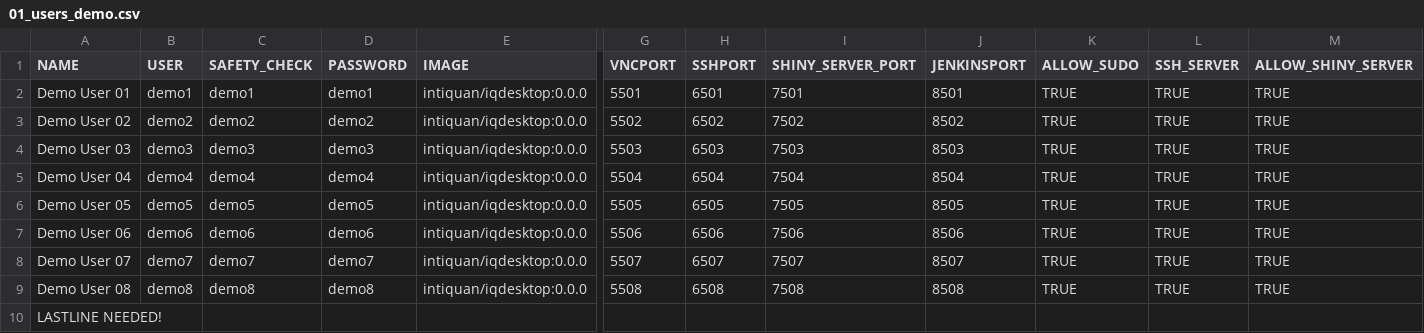
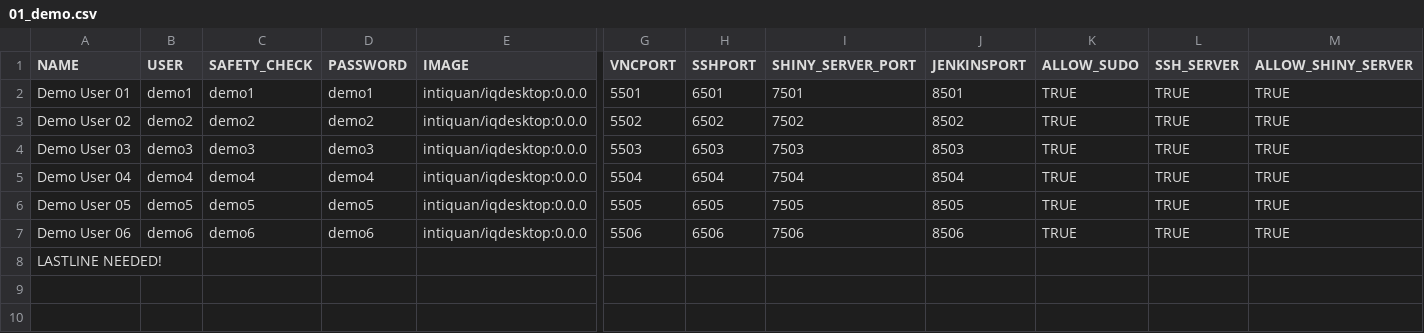
Before and after one commit to ozzykaya/iqdesktop, a CSV file: IQDESKTOPSERVER/run/01_demo.csv (was IQDESKTOPSERVER/run/01_users_demo.csv), drawn as a sheet; only a part is shown, gaps mark what is left out; rows hold the shown columns only; the diff names each change by its address in the sheet, - before the commit and + after, or states it on an @@ line.

```diff
--- a/IQDESKTOPSERVER/run/01_users_demo.csv
+++ b/IQDESKTOPSERVER/run/01_demo.csv
-row 8: Demo User 07 | demo7 | demo7 | demo7 | intiquan/iqdesktop:0.0.0 | 5507 | 6507 | 7507 | 8507 | TRUE | TRUE | TRUE
-row 9: Demo User 08 | demo8 | demo8 | demo8 | intiquan/iqdesktop:0.0.0 | 5508 | 6508 | 7508 | 8508 | TRUE | TRUE | TRUE
```
Also changed, not shown: 1 other file.
